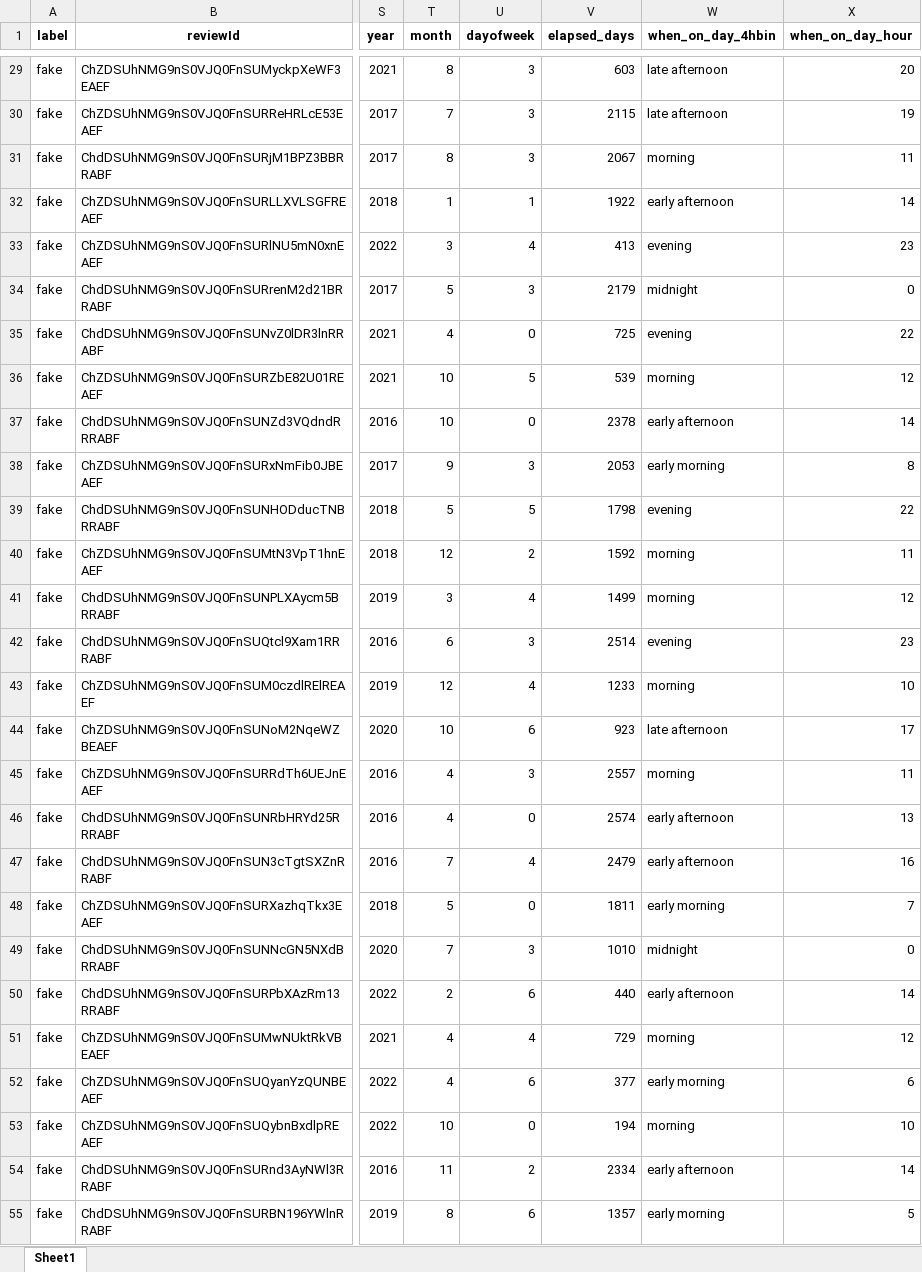
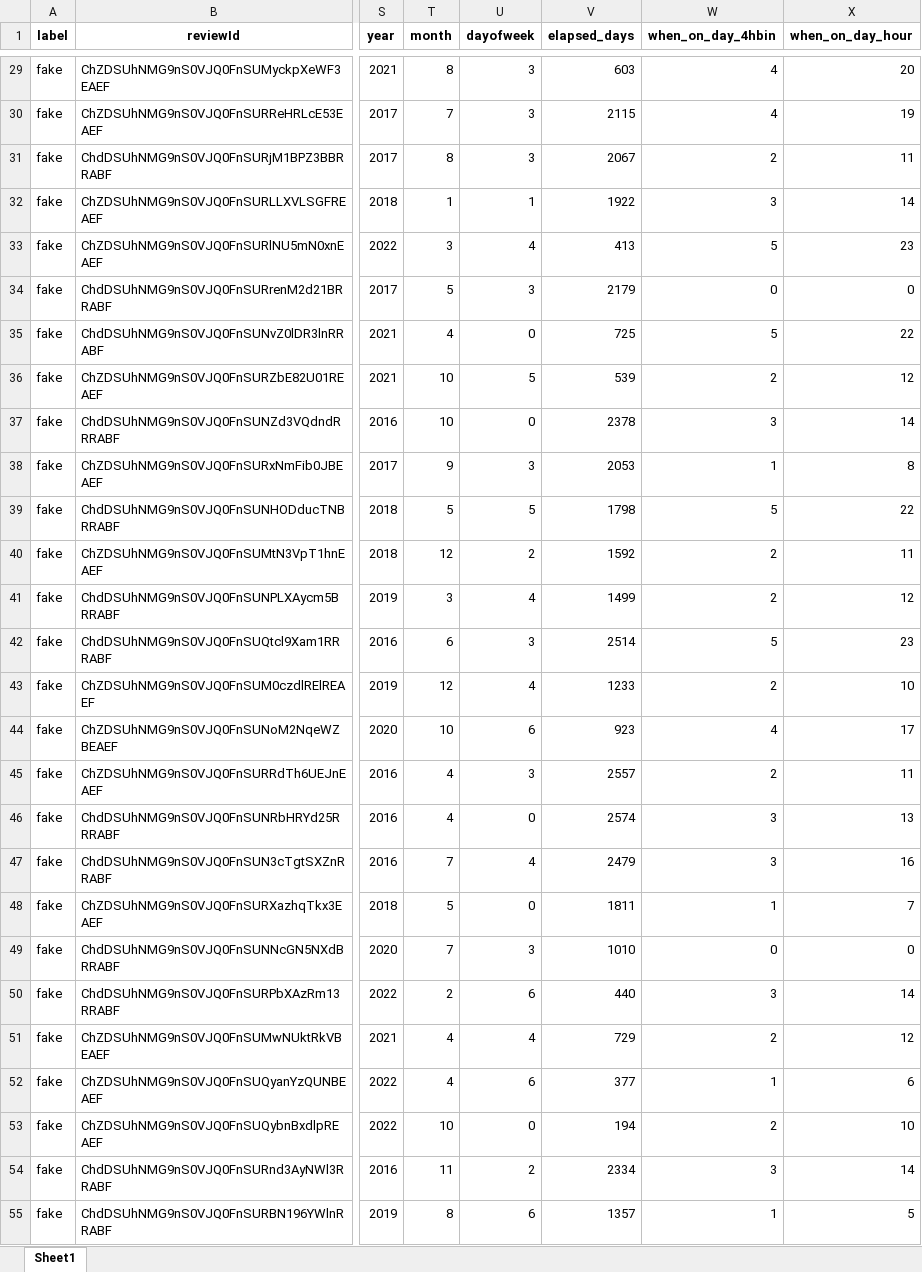
Before and after one commit to MichaelSeitz98/Multimodal-Deep-Fake-Detection, an Excel workbook: 09_outdated_archived_or_rejected_approaches/feature_enriched_tab.xlsx, sheet Sheet1, drawn as a sheet; only a part is shown, gaps mark what is left out; values as stored, in another font and other column widths than the file's, no borders; the diff covers the shown part only; the diff names each change by its address in the sheet, - before the commit and + after, or states it on an @@ line.

```diff
--- a/09_outdated_archived_or_rejected_approaches/feature_enriched_tab.xlsx (sheet Sheet1)
+++ b/09_outdated_archived_or_rejected_approaches/feature_enriched_tab.xlsx (sheet Sheet1)
-W29:W30 (when_on_day_4hbin): late afternoon
+W29:W30 (when_on_day_4hbin): 4
-W31 (when_on_day_4hbin): morning
+W31 (when_on_day_4hbin): 2
-W32 (when_on_day_4hbin): early afternoon
+W32 (when_on_day_4hbin): 3
-W33 (when_on_day_4hbin): evening
+W33 (when_on_day_4hbin): 5
-W34 (when_on_day_4hbin): midnight
+W34 (when_on_day_4hbin): 0
-W35 (when_on_day_4hbin): evening
+W35 (when_on_day_4hbin): 5
-W36 (when_on_day_4hbin): morning
+W36 (when_on_day_4hbin): 2
-W37 (when_on_day_4hbin): early afternoon
+W37 (when_on_day_4hbin): 3
-W38 (when_on_day_4hbin): early morning
+W38 (when_on_day_4hbin): 1
-W39 (when_on_day_4hbin): evening
+W39 (when_on_day_4hbin): 5
-W40:W41 (when_on_day_4hbin): morning
+W40:W41 (when_on_day_4hbin): 2
-W42 (when_on_day_4hbin): evening
+W42 (when_on_day_4hbin): 5
-W43 (when_on_day_4hbin): morning
+W43 (when_on_day_4hbin): 2
-W44 (when_on_day_4hbin): late afternoon
+W44 (when_on_day_4hbin): 4
-W45 (when_on_day_4hbin): morning
+W45 (when_on_day_4hbin): 2
-W46:W47 (when_on_day_4hbin): early afternoon
+W46:W47 (when_on_day_4hbin): 3
-W48 (when_on_day_4hbin): early morning
+W48 (when_on_day_4hbin): 1
-W49 (when_on_day_4hbin): midnight
+W49 (when_on_day_4hbin): 0
-W50 (when_on_day_4hbin): early afternoon
+W50 (when_on_day_4hbin): 3
-W51 (when_on_day_4hbin): morning
+W51 (when_on_day_4hbin): 2
-W52 (when_on_day_4hbin): early morning
+W52 (when_on_day_4hbin): 1
-W53 (when_on_day_4hbin): morning
+W53 (when_on_day_4hbin): 2
-W54 (when_on_day_4hbin): early afternoon
+W54 (when_on_day_4hbin): 3
-W55 (when_on_day_4hbin): early morning
+W55 (when_on_day_4hbin): 1
```
Also changed, not shown: 1400 edited cells elsewhere in this sheet, 56 other files.
